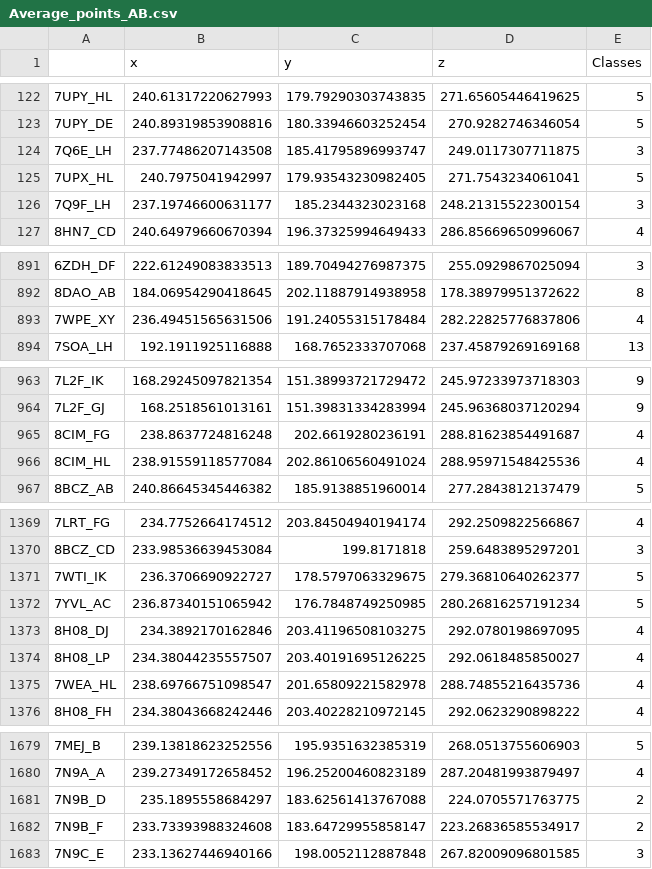
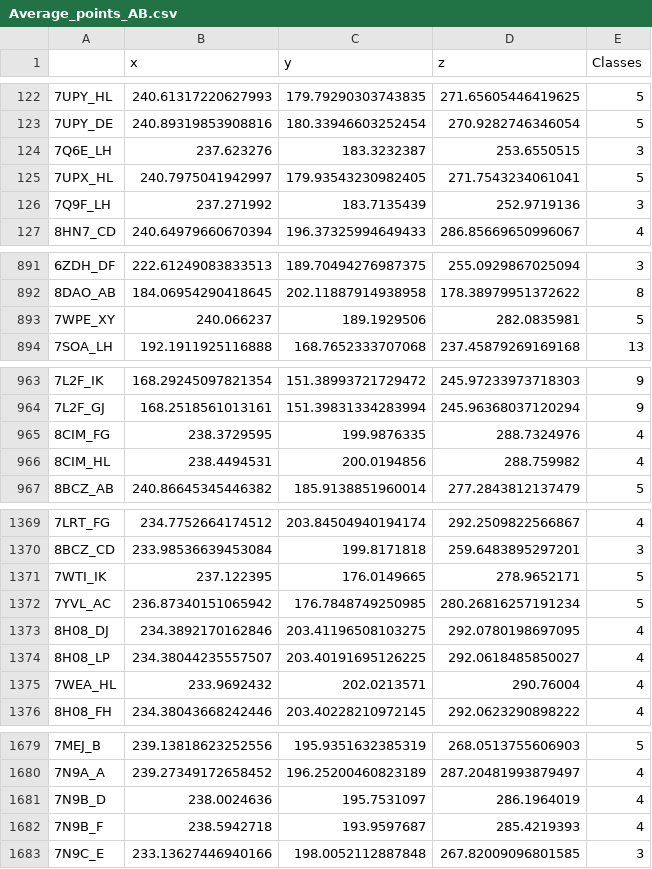
Before and after one commit to nataliateruel/Comprehensive_review_Spike, a CSV file: Average_points_AB.csv, drawn as a sheet; only a part is shown, gaps mark what is left out; the diff covers the shown part only.

```diff
--- a/Average_points_AB.csv
+++ b/Average_points_AB.csv
@@ -123,5 +123,5 @@
 7UPY_DE,240.89319853908816,180.33946603252454,270.9282746346054,5
-7Q6E_LH,237.77486207143508,185.41795896993747,249.0117307711875,3
+7Q6E_LH,237.623276,183.3232387,253.6550515,3
 7UPX_HL,240.7975041942997,179.93543230982405,271.7543234061041,5
-7Q9F_LH,237.19746600631177,185.2344323023168,248.21315522300154,3
+7Q9F_LH,237.271992,183.7135439,252.9719136,3
 8HN7_CD,240.64979660670394,196.37325994649433,286.85669650996067,4
@@ -892,3 +892,3 @@
 8DAO_AB,184.06954290418645,202.11887914938958,178.38979951372622,8
-7WPE_XY,236.49451565631506,191.24055315178484,282.22825776837806,4
+7WPE_XY,240.066237,189.1929506,282.0835981,5
 7SOA_LH,192.1911925116888,168.7652333707068,237.45879269169168,13
@@ -964,4 +964,4 @@
 7L2F_GJ,168.2518561013161,151.39831334283994,245.96368037120294,9
-8CIM_FG,238.8637724816248,202.6619280236191,288.81623854491687,4
-8CIM_HL,238.91559118577084,202.86106560491024,288.95971548425536,4
+8CIM_FG,238.3729595,199.9876335,288.7324976,4
+8CIM_HL,238.4494531,200.0194856,288.759982,4
 8BCZ_AB,240.86645345446382,185.9138851960014,277.2843812137479,5
@@ -1370,3 +1370,3 @@
 8BCZ_CD,233.98536639453084,199.8171818,259.6483895297201,3
-7WTI_IK,236.3706690922727,178.5797063329675,279.36810640262377,5
+7WTI_IK,237.122395,176.0149665,278.9652171,5
 7YVL_AC,236.87340151065942,176.7848749250985,280.26816257191234,5
@@ -1374,3 +1374,3 @@
 8H08_LP,234.38044235557507,203.40191695126225,292.0618485850027,4
-7WEA_HL,238.69766751098547,201.65809221582978,288.74855216435736,4
+7WEA_HL,233.9692432,202.0213571,290.76004,4
 8H08_FH,234.38043668242446,203.40228210972145,292.0623290898222,4
@@ -1680,4 +1680,4 @@
 7N9A_A,239.27349172658452,196.25200460823189,287.20481993879497,4
-7N9B_D,235.1895558684297,183.62561413767088,224.0705571763775,2
-7N9B_F,233.73393988324608,183.64729955858147,223.26836585534917,2
+7N9B_D,238.0024636,195.7531097,286.1964019,4
+7N9B_F,238.5942718,193.9597687,285.4219393,4
 7N9C_E,233.13627446940166,198.0052112887848,267.82009096801585,3
```
Also changed, not shown: 91 edited cells elsewhere in this file.
